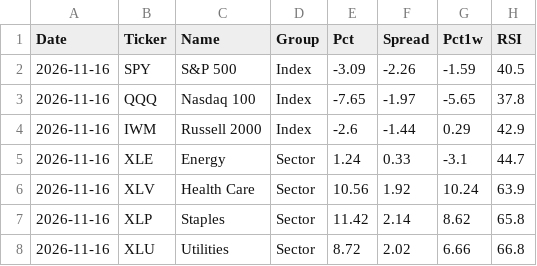
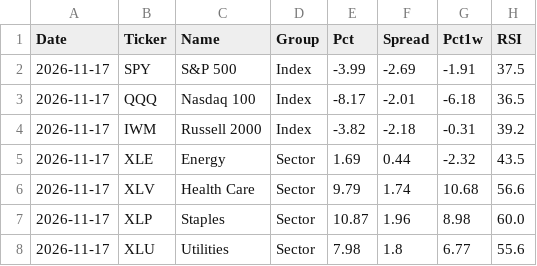
Before and after one commit to Markmark5/Database, a CSV file: data/breadth/relative.csv, drawn as a sheet; only a part is shown; the diff covers the shown part only.

```diff
--- a/data/breadth/relative.csv
+++ b/data/breadth/relative.csv
@@ -1,8 +1,8 @@
 Date,Ticker,Name,Group,Pct,Spread,Pct1w,RSI
-2026-11-16,SPY,S&P 500,Index,-3.09,-2.26,-1.59,40.5
-2026-11-16,QQQ,Nasdaq 100,Index,-7.65,-1.97,-5.65,37.8
-2026-11-16,IWM,Russell 2000,Index,-2.6,-1.44,0.29,42.9
-2026-11-16,XLE,Energy,Sector,1.24,0.33,-3.1,44.7
-2026-11-16,XLV,Health Care,Sector,10.56,1.92,10.24,63.9
-2026-11-16,XLP,Staples,Sector,11.42,2.14,8.62,65.8
-2026-11-16,XLU,Utilities,Sector,8.72,2.02,6.66,66.8
+2026-11-17,SPY,S&P 500,Index,-3.99,-2.69,-1.91,37.5
+2026-11-17,QQQ,Nasdaq 100,Index,-8.17,-2.01,-6.18,36.5
+2026-11-17,IWM,Russell 2000,Index,-3.82,-2.18,-0.31,39.2
+2026-11-17,XLE,Energy,Sector,1.69,0.44,-2.32,43.5
+2026-11-17,XLV,Health Care,Sector,9.79,1.74,10.68,56.6
+2026-11-17,XLP,Staples,Sector,10.87,1.96,8.98,60.0
+2026-11-17,XLU,Utilities,Sector,7.98,1.8,6.77,55.6
```
Also changed, not shown: 70 edited cells elsewhere in this file, data/breadth/ftse250_breadth.csv, data/breadth/ftse250_latest.csv, 8 other files.
